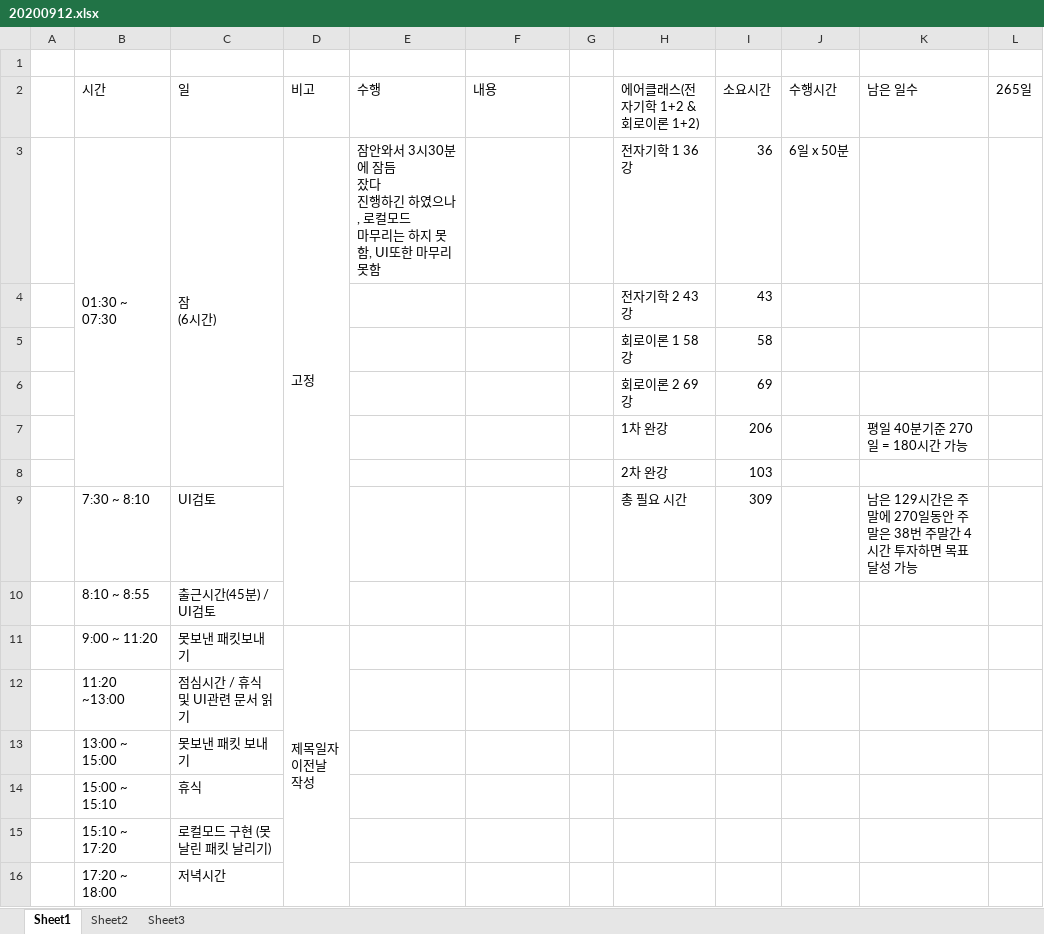
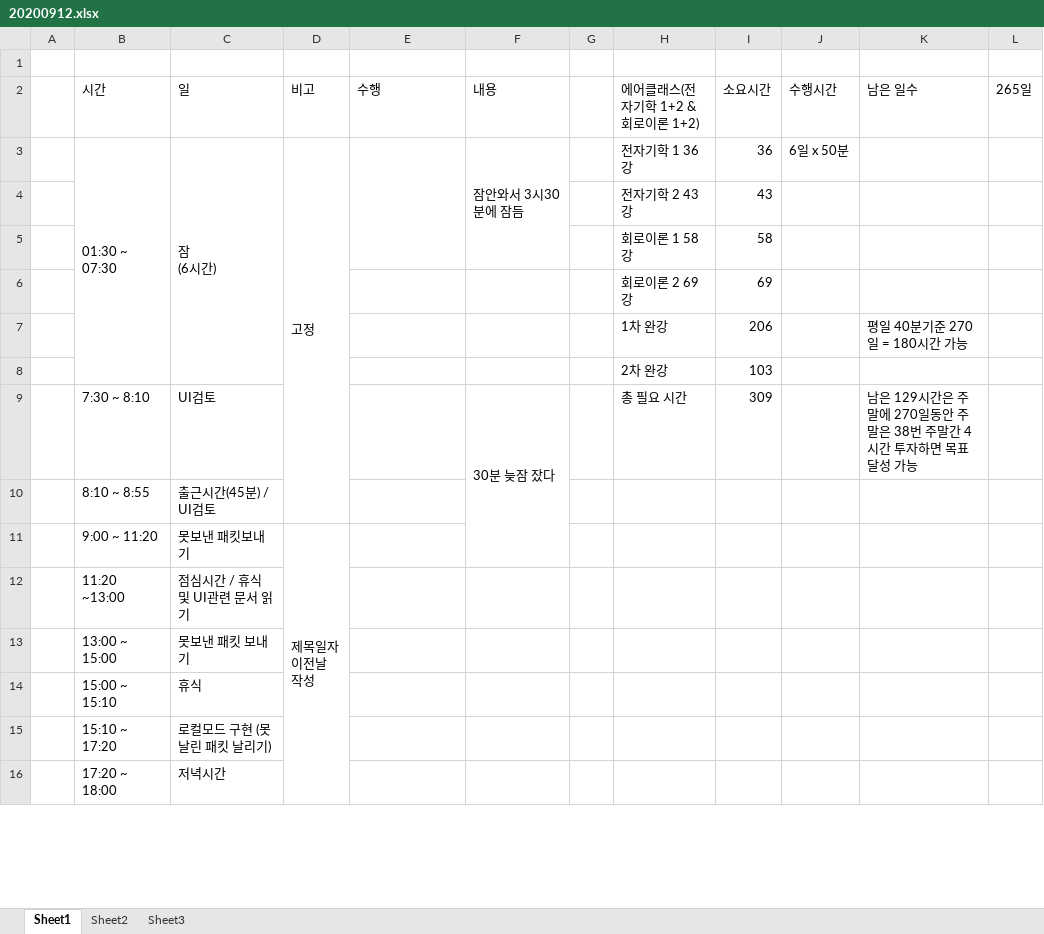
Before and after one commit to swan3708/plan, an Excel workbook: 20200912.xlsx, sheet Sheet1, drawn as a sheet; only a part is shown; values as stored, in another font and other column widths than the file's, no cell formats; ↵ is a line break in a cell; the diff names each change by its address in the sheet, - before the commit and + after, or states it on an @@ line.

Commit message:
update plan result 20200912 at am 09:50

```diff
--- a/20200912.xlsx (sheet Sheet1)
+++ b/20200912.xlsx (sheet Sheet1)
-E3 (수행): 잠안와서 3시30분에 잠듬 ↵ 잤다 ↵ 진행하긴 하였으나, 로컬모드 ↵ 마무리는 하지 못함, UI또한 마무리 못함
+E3 (수행): (empty)
+E3:E5 merged
-F3 (내용): (empty)
+F3 (내용): 잠안와서 3시30분에 잠듬
+F3:F5 merged
-F9 (내용): (empty)
+F9 (내용): 30분 늦잠 잤다
+F9:F11 merged
```
Also changed, not shown: cell formats.
